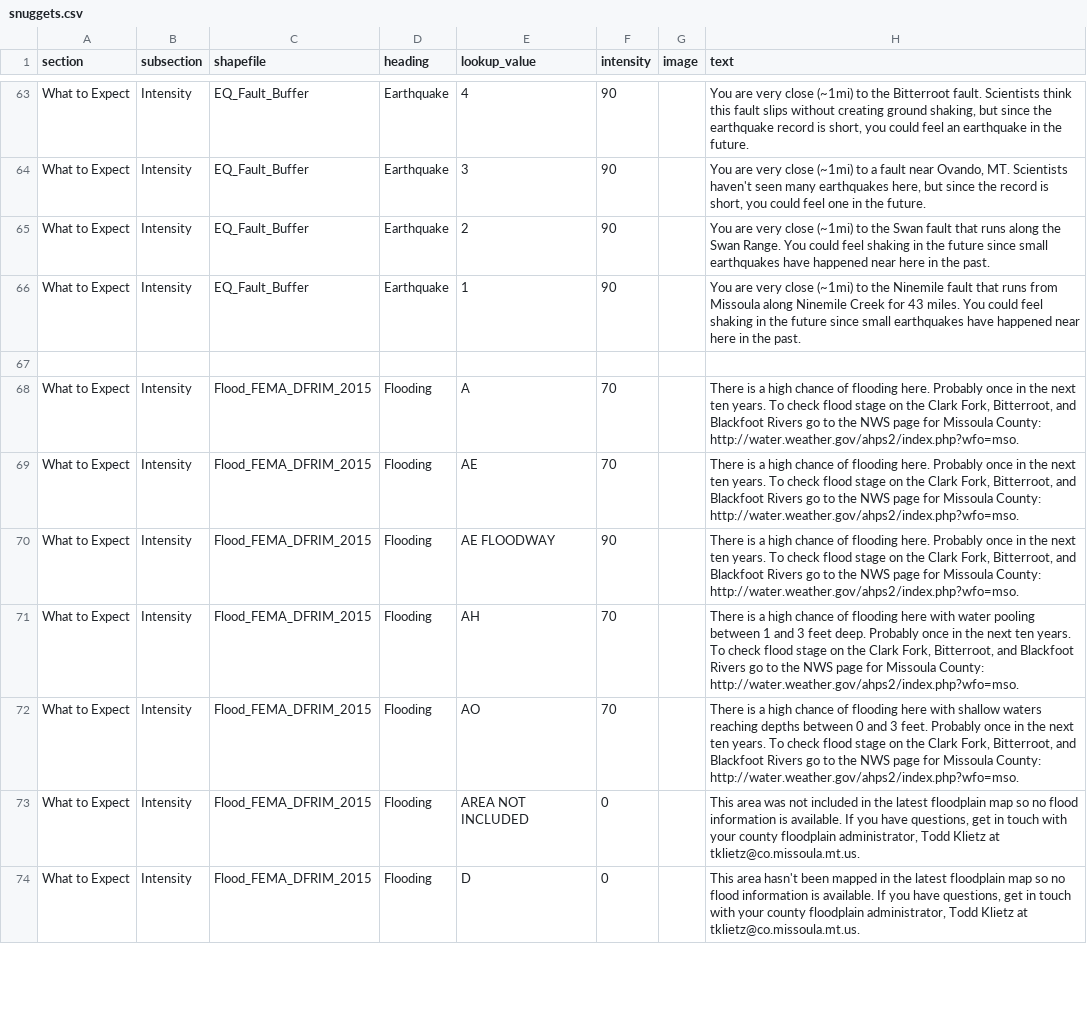
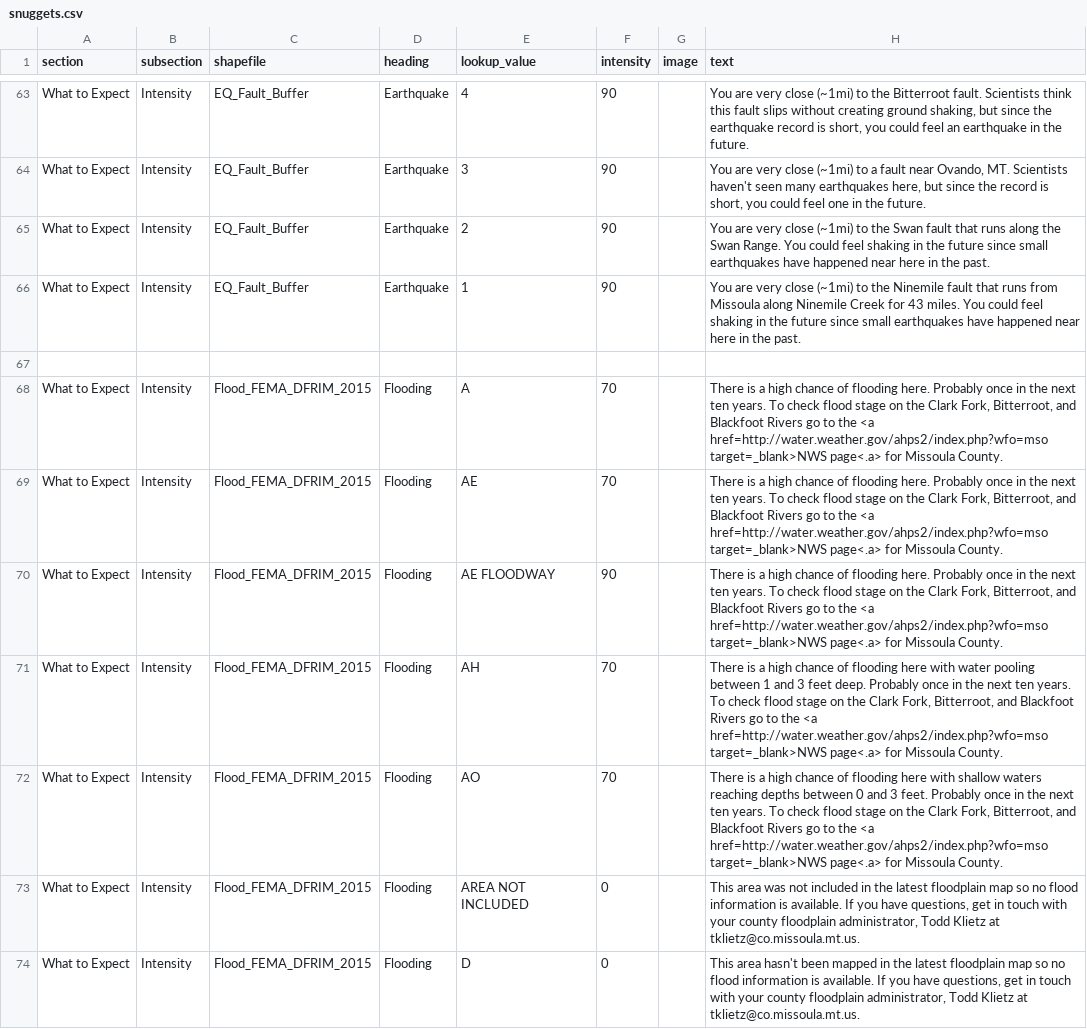
Before and after one commit to hazard-ready/missoula-ready, a CSV file: disasterinfosite/data/snuggets.csv, drawn as a sheet; only a part is shown, gaps mark what is left out; the diff covers the shown part only.

```diff
--- a/disasterinfosite/data/snuggets.csv
+++ b/disasterinfosite/data/snuggets.csv
@@ -67,7 +67,7 @@ What to Expect,Intensity,EQ_Fault_Buffer,Earthquake,1,90,,You are very close (~1
 ,,,,,,,
-What to Expect,Intensity,Flood_FEMA_DFRIM_2015,Flooding,A,70,,"There is a high chance of flooding here. Probably once in the next ten years. To check flood stage on the Clark Fork, Bitterroot, and Blackfoot Rivers go to the NWS page for Missoula County: http://water.weather.gov/ahps2/index.php?wfo=mso."
-What to Expect,Intensity,Flood_FEMA_DFRIM_2015,Flooding,AE,70,,"There is a high chance of flooding here. Probably once in the next ten years. To check flood stage on the Clark Fork, Bitterroot, and Blackfoot Rivers go to the NWS page for Missoula County: http://water.weather.gov/ahps2/index.php?wfo=mso."
-What to Expect,Intensity,Flood_FEMA_DFRIM_2015,Flooding,AE FLOODWAY,90,,"There is a high chance of flooding here. Probably once in the next ten years. To check flood stage on the Clark Fork, Bitterroot, and Blackfoot Rivers go to the NWS page for Missoula County: http://water.weather.gov/ahps2/index.php?wfo=mso."
-What to Expect,Intensity,Flood_FEMA_DFRIM_2015,Flooding,AH,70,,"There is a high chance of flooding here with water pooling between 1 and 3 feet deep. Probably once in the next ten years. To check flood stage on the Clark Fork, Bitterroot, and Blackfoot Rivers go to the NWS page for Missoula County: http://water.weather.gov/ahps2/index.php?wfo=mso."
-What to Expect,Intensity,Flood_FEMA_DFRIM_2015,Flooding,AO,70,,"There is a high chance of flooding here with shallow waters reaching depths between 0 and 3 feet. Probably once in the next ten years. To check flood stage on the Clark Fork, Bitterroot, and Blackfoot Rivers go to the NWS page for Missoula County: http://water.weather.gov/ahps2/index.php?wfo=mso."
+What to Expect,Intensity,Flood_FEMA_DFRIM_2015,Flooding,A,70,,"There is a high chance of flooding here. Probably once in the next ten years. To check flood stage on the Clark Fork, Bitterroot, and Blackfoot Rivers go to the <a href=http://water.weather.gov/ahps2/index.php?wfo=mso target=_blank>NWS page<.a> for Missoula County."
+What to Expect,Intensity,Flood_FEMA_DFRIM_2015,Flooding,AE,70,,"There is a high chance of flooding here. Probably once in the next ten years. To check flood stage on the Clark Fork, Bitterroot, and Blackfoot Rivers go to the <a href=http://water.weather.gov/ahps2/index.php?wfo=mso target=_blank>NWS page<.a> for Missoula County."
+What to Expect,Intensity,Flood_FEMA_DFRIM_2015,Flooding,AE FLOODWAY,90,,"There is a high chance of flooding here. Probably once in the next ten years. To check flood stage on the Clark Fork, Bitterroot, and Blackfoot Rivers go to the <a href=http://water.weather.gov/ahps2/index.php?wfo=mso target=_blank>NWS page<.a> for Missoula County."
+What to Expect,Intensity,Flood_FEMA_DFRIM_2015,Flooding,AH,70,,"There is a high chance of flooding here with water pooling between 1 and 3 feet deep. Probably once in the next ten years. To check flood stage on the Clark Fork, Bitterroot, and Blackfoot Rivers go to the <a href=http://water.weather.gov/ahps2/index.php?wfo=mso target=_blank>NWS page<.a> for Missoula County."
+What to Expect,Intensity,Flood_FEMA_DFRIM_2015,Flooding,AO,70,,"There is a high chance of flooding here with shallow waters reaching depths between 0 and 3 feet. Probably once in the next ten years. To check flood stage on the Clark Fork, Bitterroot, and Blackfoot Rivers go to the <a href=http://water.weather.gov/ahps2/index.php?wfo=mso target=_blank>NWS page<.a> for Missoula County."
 What to Expect,Intensity,Flood_FEMA_DFRIM_2015,Flooding,AREA NOT INCLUDED,0,,"This area was not included in the latest floodplain map so no flood information is available. If you have questions, get in touch with your county floodplain administrator, Todd Klietz at tklietz@co.missoula.mt.us."
```
Also changed, not shown: 18 edited cells elsewhere in this file.
